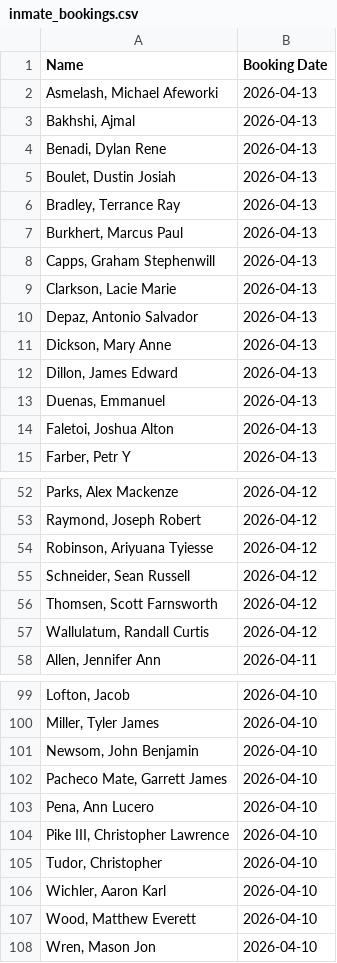
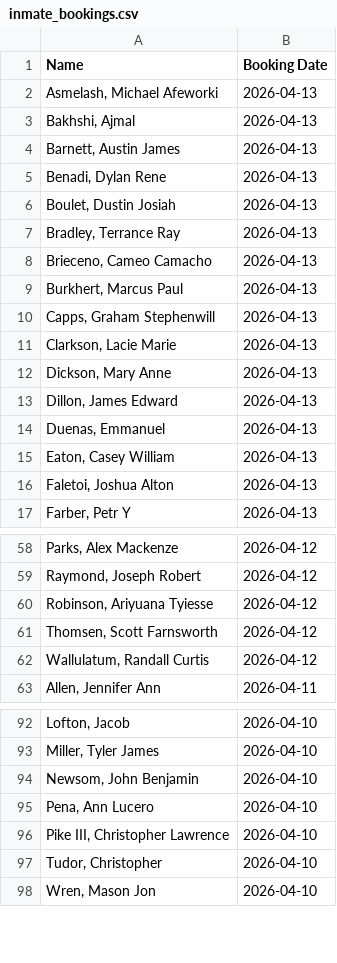
Before and after one commit to NguyenDa18/Portland-Jail-Data-Crawler, a CSV file: csvs/inmate_bookings.csv, drawn as a sheet; only a part is shown, gaps mark what is left out; the diff covers the shown part only.

```diff
--- a/csvs/inmate_bookings.csv
+++ b/csvs/inmate_bookings.csv
@@ -3,2 +3,3 @@ Name,Booking Date
 "Bakhshi, Ajmal ",2026-04-13
+"Barnett, Austin James",2026-04-13
 "Benadi, Dylan Rene",2026-04-13
@@ -6,2 +7,3 @@ Name,Booking Date
 "Bradley, Terrance Ray",2026-04-13
+"Brieceno, Cameo Camacho",2026-04-13
 "Burkhert, Marcus Paul",2026-04-13
@@ -9,3 +11,2 @@ Name,Booking Date
 "Clarkson, Lacie Marie",2026-04-13
-"Depaz, Antonio Salvador",2026-04-13
 "Dickson, Mary Anne",2026-04-13
@@ -13,2 +14,3 @@ Name,Booking Date
 "Duenas, Emmanuel ",2026-04-13
+"Eaton, Casey William",2026-04-13
 "Faletoi, Joshua Alton",2026-04-13
@@ -54,3 +60,2 @@ Name,Booking Date
 "Robinson, Ariyuana Tyiesse",2026-04-12
-"Schneider, Sean Russell",2026-04-12
 "Thomsen, Scott Farnsworth",2026-04-12
@@ -101,3 +94,2 @@ Name,Booking Date
 "Newsom, John Benjamin",2026-04-10
-"Pacheco Mate, Garrett James",2026-04-10
 "Pena, Ann Lucero",2026-04-10
@@ -105,4 +97,2 @@ Name,Booking Date
 "Tudor, Christopher ",2026-04-10
-"Wichler, Aaron Karl",2026-04-10
-"Wood, Matthew Everett",2026-04-10
 "Wren, Mason Jon",2026-04-10
```
Also changed, not shown: 9 added rows and 19 removed rows elsewhere in this file, csvs/inmate_charges.csv, csvs/inmate_details.csv.
